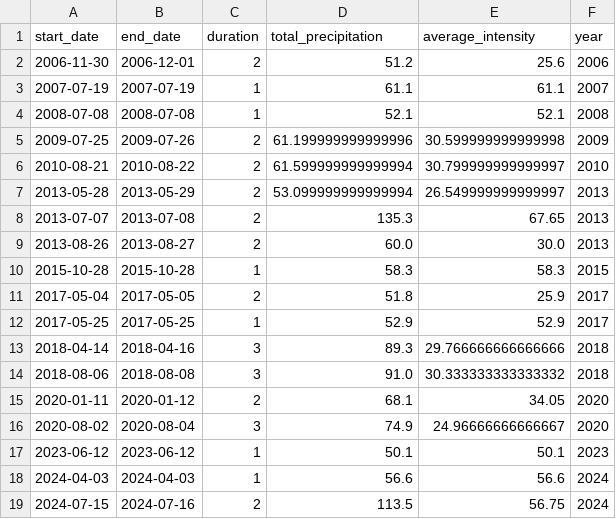
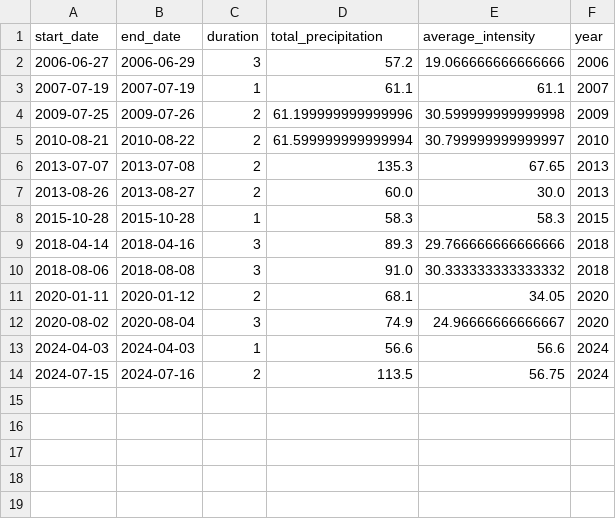
Before and after one commit to Lyimo-The-Destroyer/Papas-Piazzeria, a CSV file: Code Material/significant_rain_events_filtered.csv, drawn as a sheet.

```diff
--- a/Code Material/significant_rain_events_filtered.csv
+++ b/Code Material/significant_rain_events_filtered.csv
@@ -1,8 +1,6 @@
 start_date,end_date,duration,total_precipitation,average_intensity,year
-2006-11-30,2006-12-01,2,51.2,25.6,2006
+2006-06-27,2006-06-29,3,57.2,19.066666666666666,2006
 2007-07-19,2007-07-19,1,61.1,61.1,2007
-2008-07-08,2008-07-08,1,52.1,52.1,2008
 2009-07-25,2009-07-26,2,61.199999999999996,30.599999999999998,2009
 2010-08-21,2010-08-22,2,61.599999999999994,30.799999999999997,2010
-2013-05-28,2013-05-29,2,53.099999999999994,26.549999999999997,2013
 2013-07-07,2013-07-08,2,135.3,67.65,2013
@@ -10,4 +8,2 @@ start_date,end_date,duration,total_precipitation,average_intensity,year
 2015-10-28,2015-10-28,1,58.3,58.3,2015
-2017-05-04,2017-05-05,2,51.8,25.9,2017
-2017-05-25,2017-05-25,1,52.9,52.9,2017
 2018-04-14,2018-04-16,3,89.3,29.766666666666666,2018
@@ -16,3 +12,2 @@ start_date,end_date,duration,total_precipitation,average_intensity,year
 2020-08-02,2020-08-04,3,74.9,24.96666666666667,2020
-2023-06-12,2023-06-12,1,50.1,50.1,2023
 2024-04-03,2024-04-03,1,56.6,56.6,2024
```
Also changed, not shown: 4 other files.
